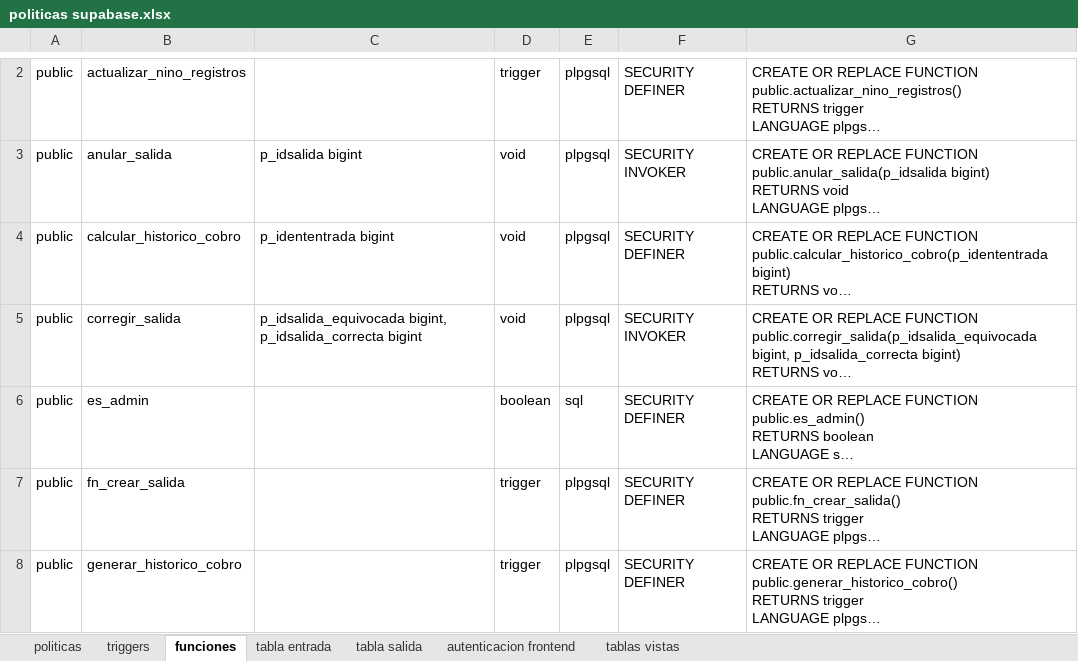
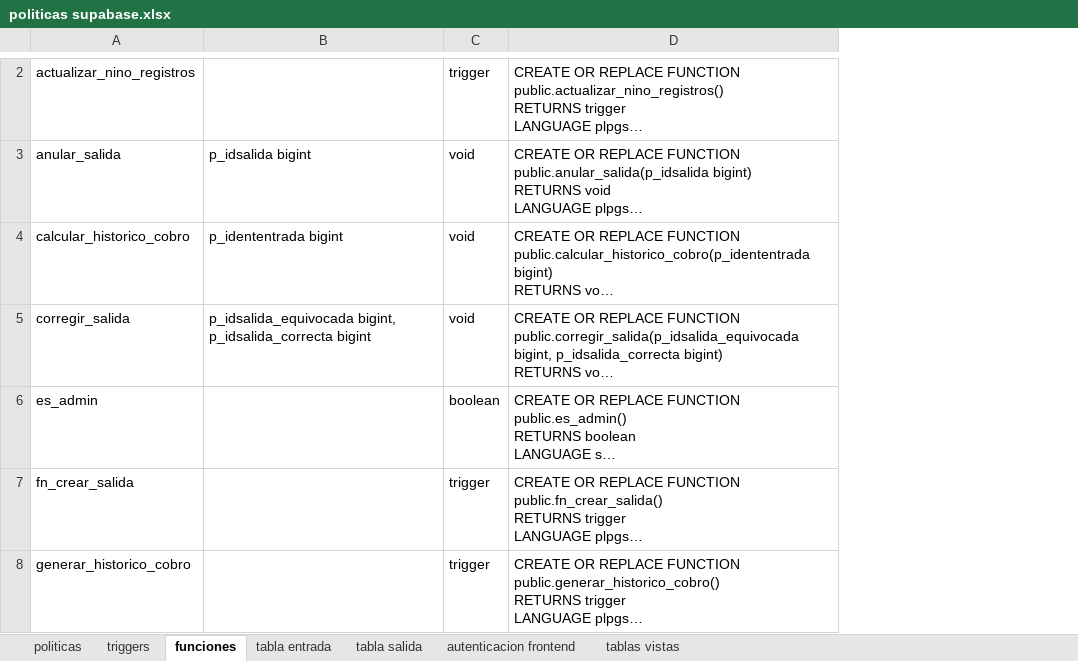
Before and after one commit to harold1085/Documentacion-Bd-SUpabase, an Excel workbook: politicas supabase.xlsx, sheet funciones, drawn as a sheet; only a part is shown, gaps mark what is left out; long unchanged cells end in …; values as stored, in another font and other column widths than the file's, no borders; removed rows and columns are numbered as before the commit, all else as after; the diff covers the shown part only; the diff names each change by its address in the sheet, - before the commit and + after, or states it on an @@ line.

Commit message:
Add files via upload
agrega funcion rpc : obtener_resumen_cobros , reemplaza (vista_detalle_historico_cobros), dado que esta no tenia el campo fecha_entrada.

```diff
--- a/politicas supabase.xlsx (sheet funciones)
+++ b/politicas supabase.xlsx (sheet funciones)
-column A, rows 2-8: all public
-column E, rows 2-8: plpgsql | plpgsql | plpgsql | plpgsql | sql | plpgsql | plpgsql
-column F, rows 2-8: SECURITY DEFINER | SECURITY INVOKER | SECURITY DEFINER | SECURITY INVOKER | SECURITY DEFINER | SECURITY DEFINER | SECURITY DEFINER
```
Also changed, not shown: 2 added rows and 1 removed row elsewhere in this sheet.
